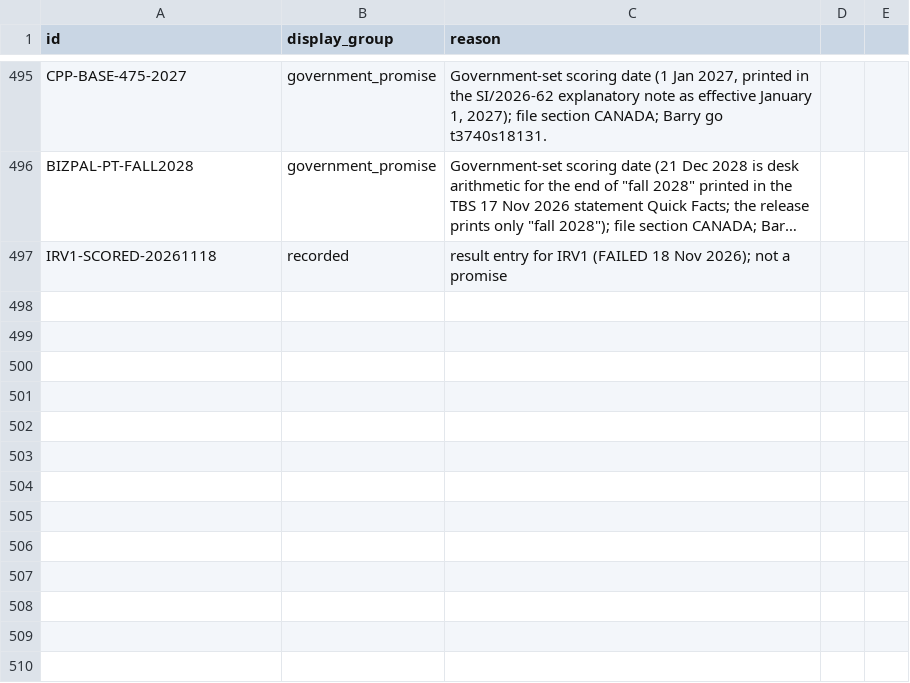
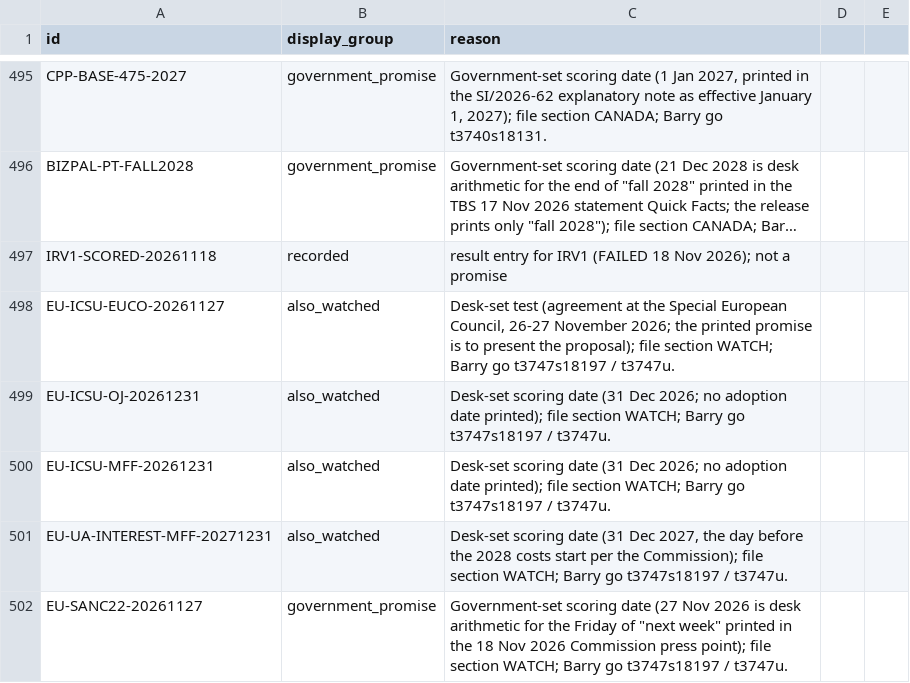
Before and after one commit to Citizenheldrecord/register, a CSV file: data/display-groups.csv, drawn as a sheet; only a part is shown, gaps mark what is left out; long unchanged cells end in …; the diff names each change by its address in the sheet, - before the commit and + after, or states it on an @@ line.

```diff
--- a/data/display-groups.csv
+++ b/data/display-groups.csv
+row 498: EU-ICSU-EUCO-20261127 | also_watched | Desk-set test (agreement at the Special European Council, 26-27 November 2026; the printed promise is to present the proposal); file section WATCH; Barry go t3747s18197 / t3747u.
+row 499: EU-ICSU-OJ-20261231 | also_watched | Desk-set scoring date (31 Dec 2026; no adoption date printed); file section WATCH; Barry go t3747s18197 / t3747u.
+row 500: EU-ICSU-MFF-20261231 | also_watched | Desk-set scoring date (31 Dec 2026; no adoption date printed); file section WATCH; Barry go t3747s18197 / t3747u.
+row 501: EU-UA-INTEREST-MFF-20271231 | also_watched | Desk-set scoring date (31 Dec 2027, the day before the 2028 costs start per the Commission); file section WATCH; Barry go t3747s18197 / t3747u.
+row 502: EU-SANC22-20261127 | government_promise | Government-set scoring date (27 Nov 2026 is desk arithmetic for the Friday of "next week" printed in the 18 Nov 2026 Commission press point); file section WATCH; Barry go t3747s18197 / t3747u.
```
Also changed, not shown: data/entries.csv, data/row-annotations.csv, 17 other files.
